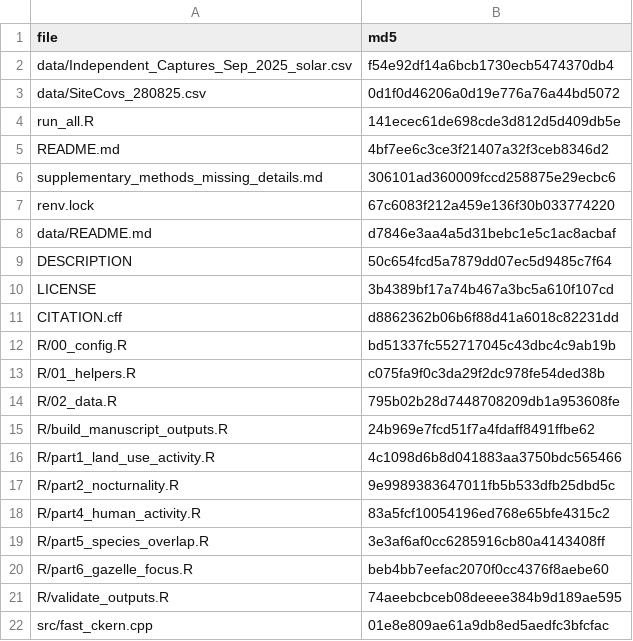
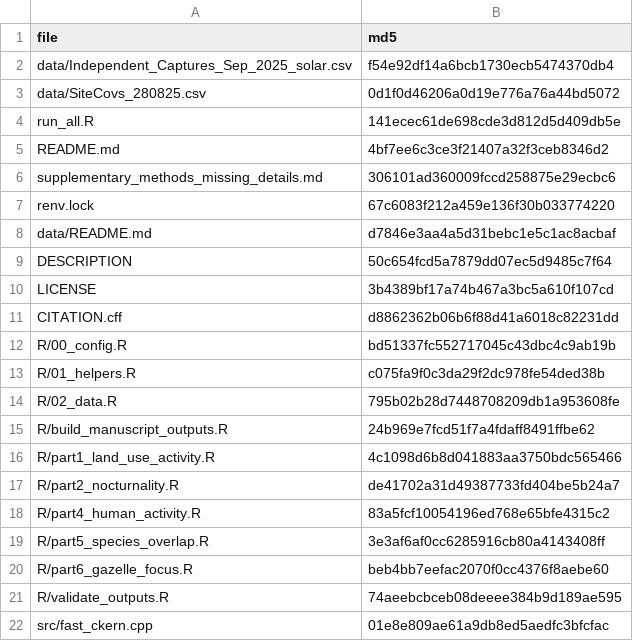
Before and after one commit to ShlomoPB/golan-mammal-temporal-niches, a CSV file: manuscript_outputs/metadata/source_checksums.csv, drawn as a sheet.

```diff
--- a/manuscript_outputs/metadata/source_checksums.csv
+++ b/manuscript_outputs/metadata/source_checksums.csv
@@ -16,3 +16,3 @@ R/build_manuscript_outputs.R,24b969e7fcd51f7a4fdaff8491ffbe62
 R/part1_land_use_activity.R,4c1098d6b8d041883aa3750bdc565466
-R/part2_nocturnality.R,9e9989383647011fb5b533dfb25dbd5c
+R/part2_nocturnality.R,de41702a31d49387733fd404be5b24a7
 R/part4_human_activity.R,83a5fcf10054196ed768e65bfe4315c2
```
Also changed, not shown: manuscript_outputs/metadata/output_manifest.csv, 3 other files.
